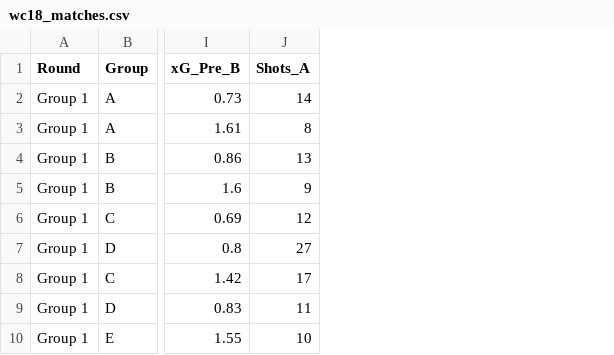
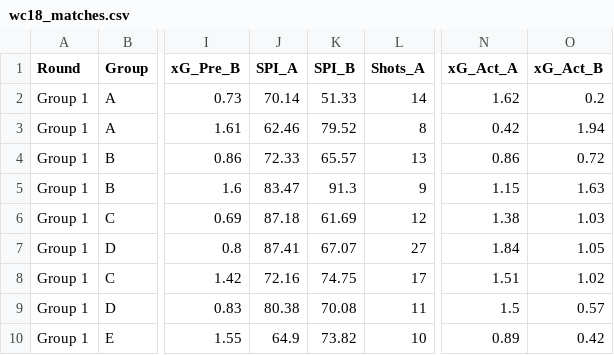
Before and after one commit to lasmanello/wc_predict_project, a CSV file: wc18_matches.csv, drawn as a sheet; only a part is shown, gaps mark what is left out; the diff names each change by its address in the sheet, - before the commit and + after, or states it on an @@ line.

Commit message:
23_11_data_update

```diff
--- a/wc18_matches.csv
+++ b/wc18_matches.csv
+column J (SPI_A), rows 2-10: 70.14 | 62.46 | 72.33 | 83.47 | 87.18 | 87.41 | 72.16 | 80.38 | 64.9
+column K (SPI_B), rows 2-10: 51.33 | 79.52 | 65.57 | 91.3 | 61.69 | 67.07 | 74.75 | 70.08 | 73.82
+column N (xG_Act_A), rows 2-10: 1.62 | 0.42 | 0.86 | 1.15 | 1.38 | 1.84 | 1.51 | 1.5 | 0.89
+column O (xG_Act_B), rows 2-10: 0.2 | 1.94 | 0.72 | 1.63 | 1.03 | 1.05 | 1.02 | 0.57 | 0.42
```
Also changed, not shown: wc22_matches.csv.
